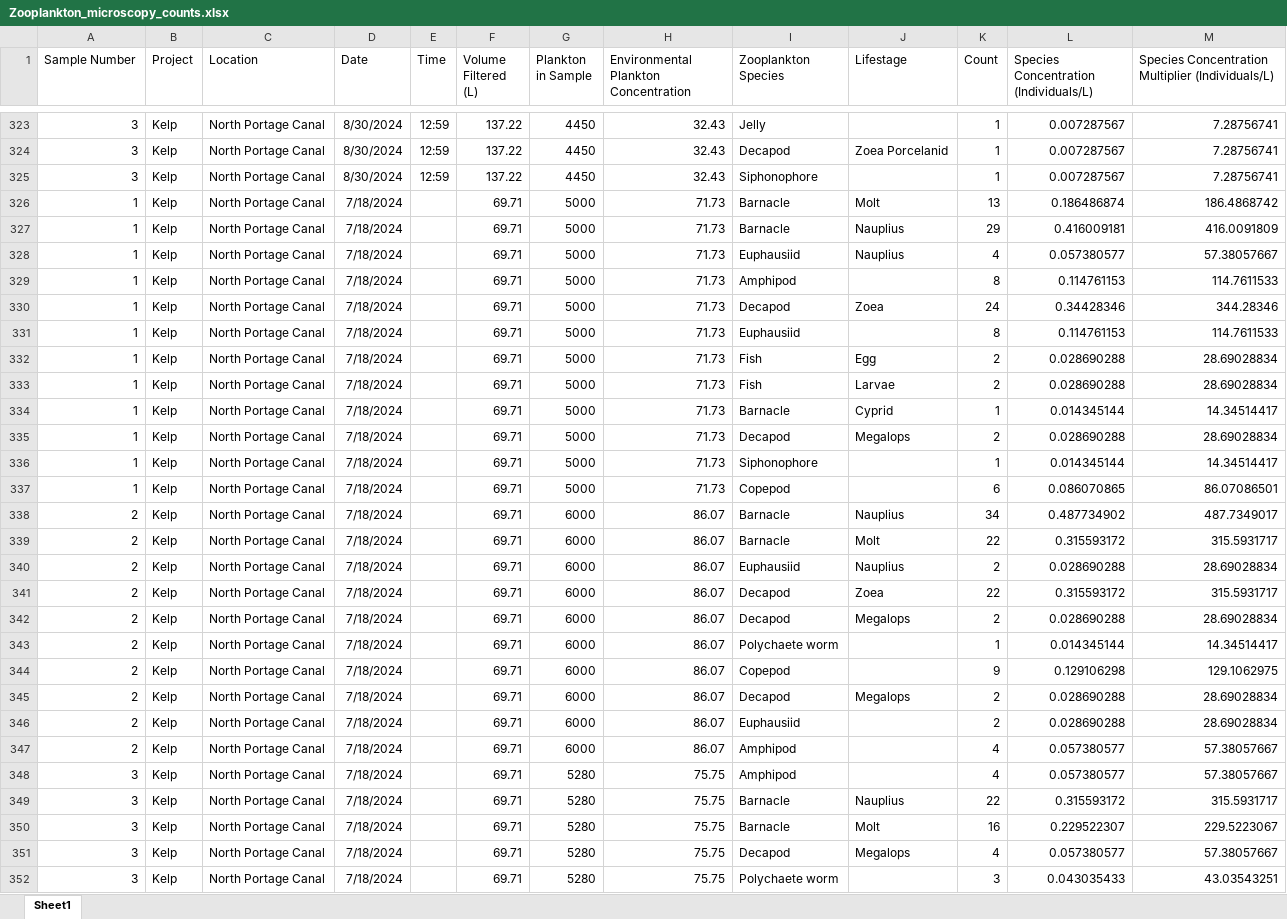
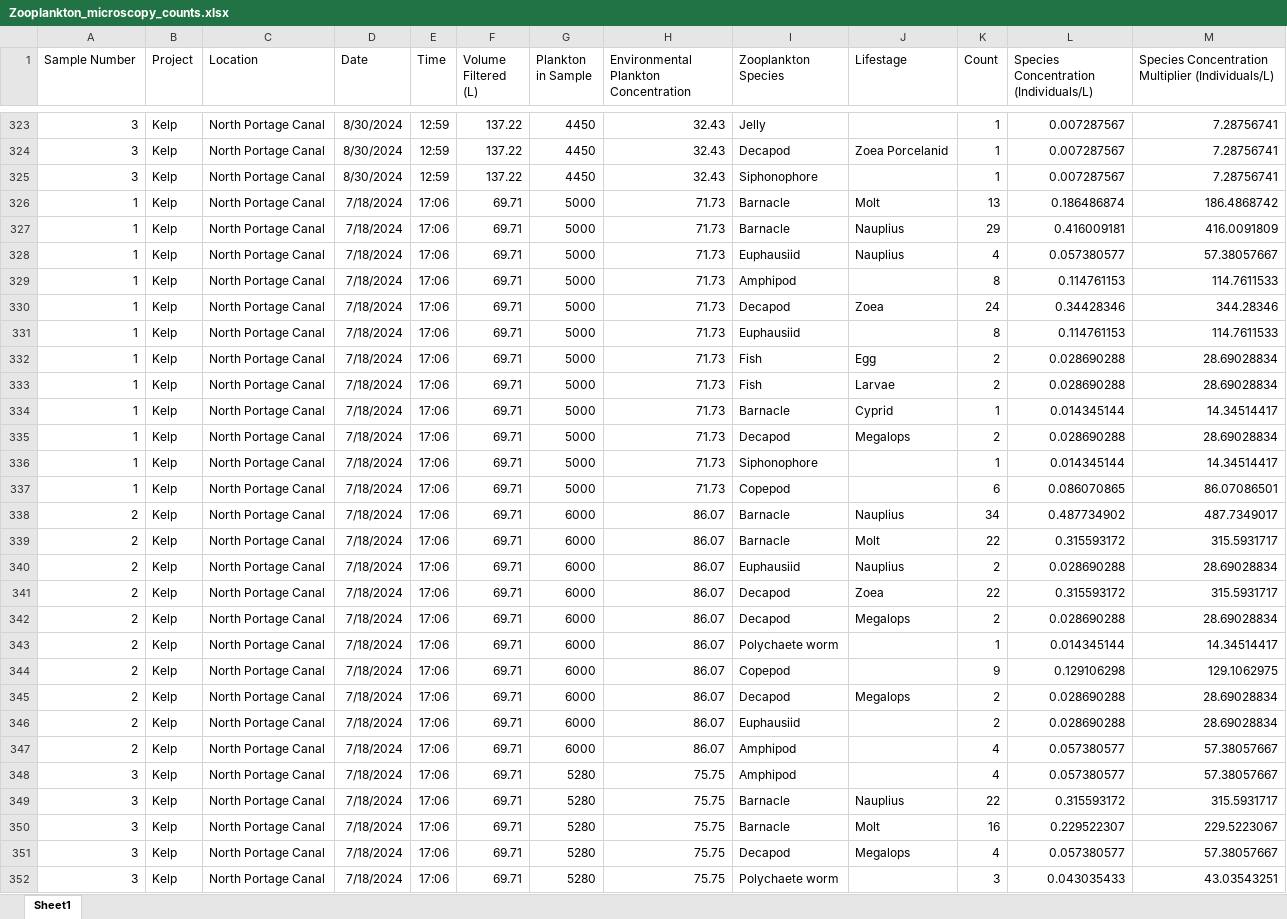
Before and after one commit to kkhomolka/PGST-Natural-Resources, an Excel workbook: Portage Canal/Zooplankton_microscopy_counts.xlsx, sheet Sheet1, drawn as a sheet; only a part is shown, gaps mark what is left out; values as stored, in another font and other column widths than the file's, no borders; the diff covers the shown part only; the diff names each change by its address in the sheet, - before the commit and + after, or states it on an @@ line.

```diff
--- a/Portage Canal/Zooplankton_microscopy_counts.xlsx (sheet Sheet1)
+++ b/Portage Canal/Zooplankton_microscopy_counts.xlsx (sheet Sheet1)
-E326:E352 (Time): (empty)
+E326:E352 (Time): 17:06
```
Also changed, not shown: 192 edited cells elsewhere in this sheet, 1 other file.
